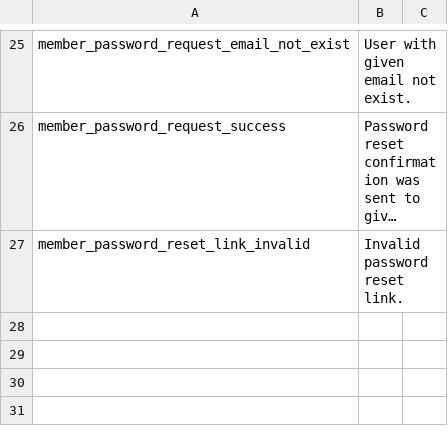
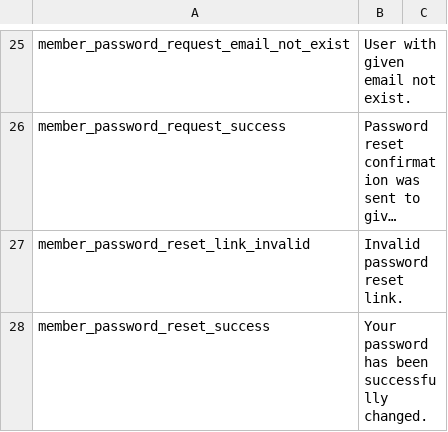
Before and after one commit to pimcore-extensions/member, a CSV file: install/i18n/en.csv, drawn as a sheet; only a part is shown, gaps mark what is left out; long unchanged cells end in ….

Commit message:
reset password

```diff
--- a/install/i18n/en.csv
+++ b/install/i18n/en.csv
@@ -27 +27,2 @@
 "member_password_reset_link_invalid","Invalid password reset link."
+"member_password_reset_success","Your password has been successfully changed."
```
Also changed, not shown: 5 other files.
